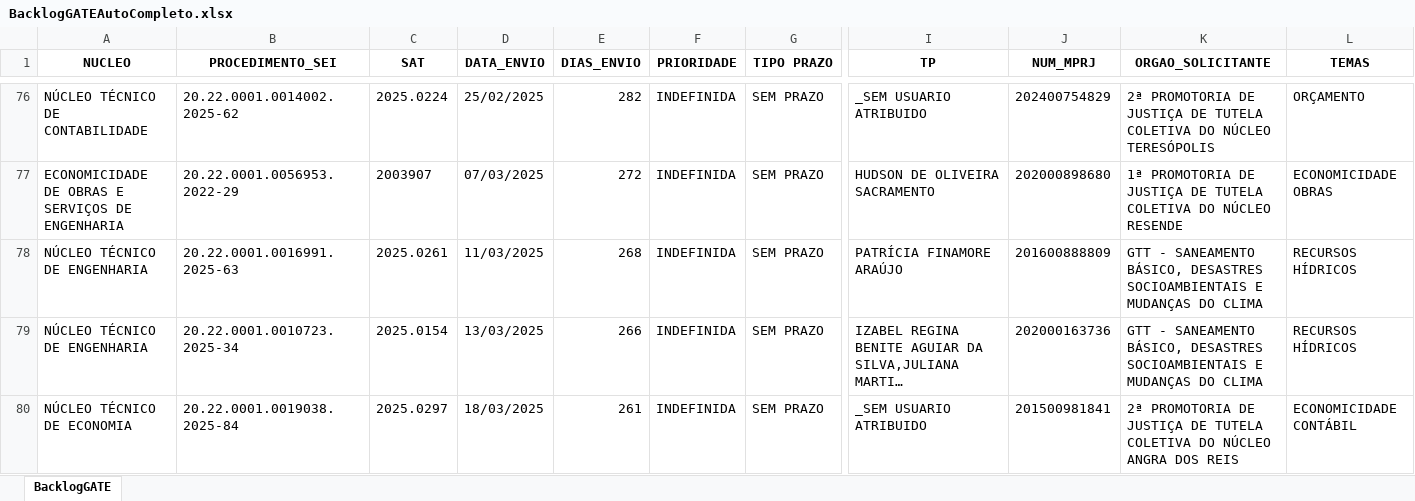
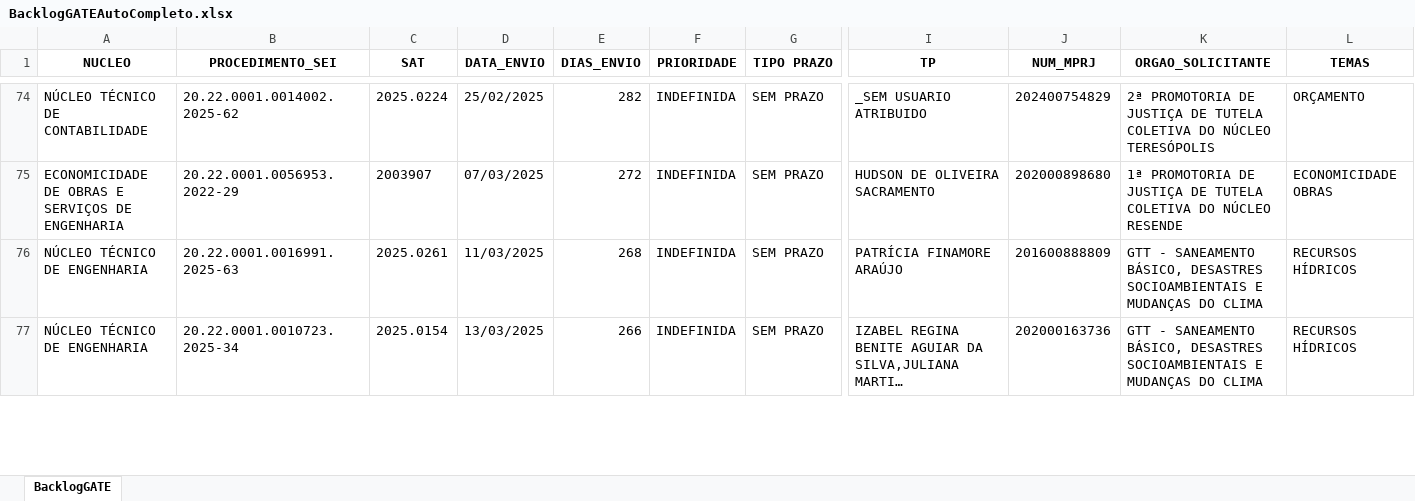
Before and after one commit to pedropaixaomprj/backlog-GATE, an Excel workbook: BacklogGATEAutoCompleto.xlsx, sheet BacklogGATE, drawn as a sheet; only a part is shown, gaps mark what is left out; long unchanged cells end in …; values as stored, in another font and other column widths than the file's, no borders; removed rows and columns are numbered as before the commit, all else as after; rows hold the shown columns only; the diff covers the shown part only; the diff names each change by its address in the sheet, - before the commit and + after, or states it on an @@ line.

```diff
--- a/BacklogGATEAutoCompleto.xlsx (sheet BacklogGATE)
+++ b/BacklogGATEAutoCompleto.xlsx (sheet BacklogGATE)
-row 80: NÚCLEO TÉCNICO DE ECONOMIA | 20.22.0001.0019038.2025-84 | 2025.0297 | 18/03/2025 | 261 | INDEFINIDA | SEM PRAZO | _SEM USUARIO ATRIBUIDO | 201500981841 | 2ª PROMOTORIA DE JUSTIÇA DE TUTELA COLETIVA DO NÚCLEO ANGRA DOS REIS | ECONOMICIDADE CONTÁBIL
```
Also changed, not shown: 2 added rows, 5 removed rows and 12 edited cells elsewhere in this sheet, SaidaSemITGATEAutoCompleto.xlsx, 1 other file.
